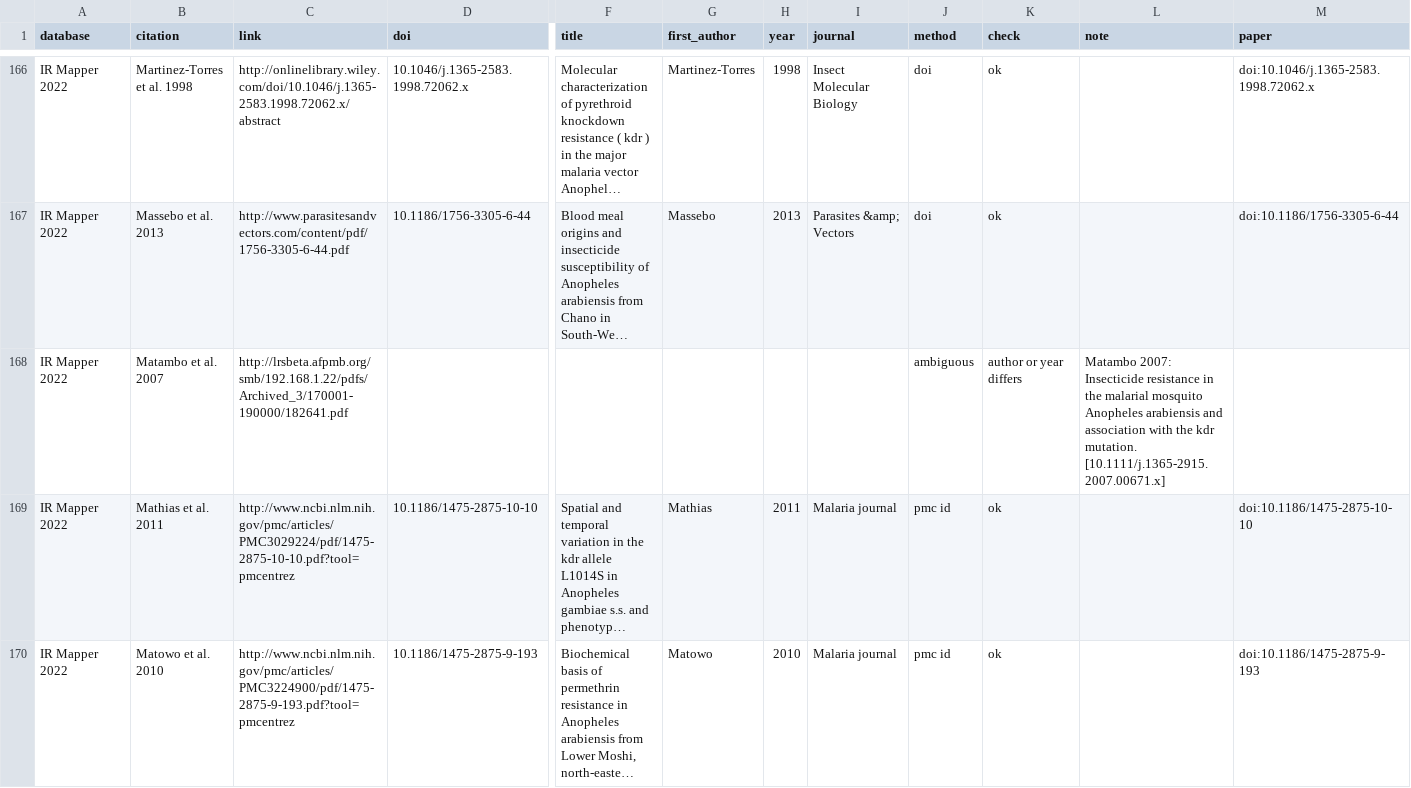
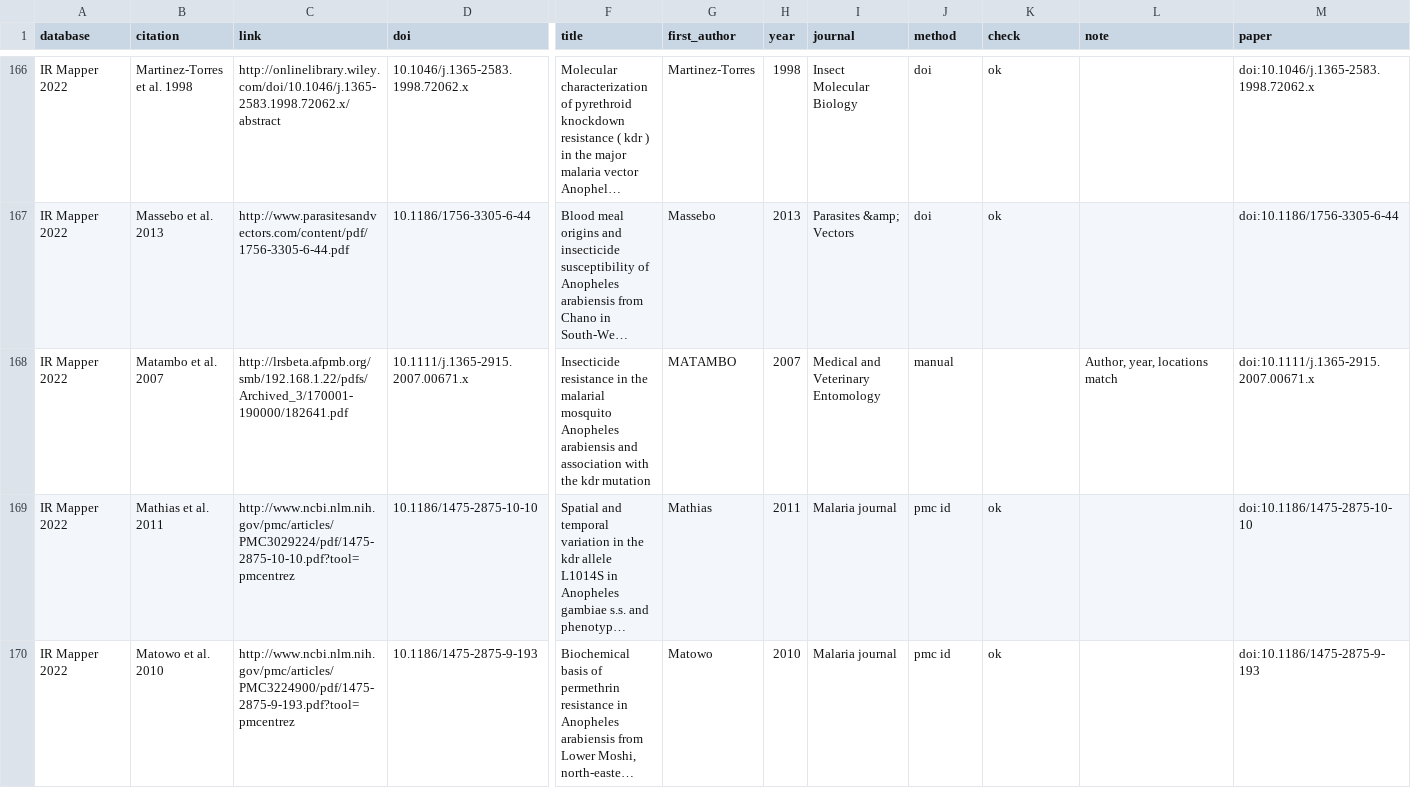
Before and after one commit to goldingn/ir_cube, a CSV file: review/bioassay_citations.csv, drawn as a sheet; only a part is shown, gaps mark what is left out; long unchanged cells end in …; the diff covers the shown part only; the diff names each change by its address in the sheet, - before the commit and + after, or states it on an @@ line.

```diff
--- a/review/bioassay_citations.csv
+++ b/review/bioassay_citations.csv
-D168 (doi): (empty)
+D168 (doi): 10.1111/j.1365-2915.2007.00671.x
-F168 (title): (empty)
+F168 (title): Insecticide resistance in the malarial mosquito Anopheles arabiensis and association with the kdr mutation
-G168 (first_author): (empty)
+G168 (first_author): MATAMBO
-H168 (year): (empty)
+H168 (year): 2007
-I168 (journal): (empty)
+I168 (journal): Medical and Veterinary Entomology
-J168 (method): ambiguous
+J168 (method): manual
-K168 (check): author or year differs
+K168 (check): (empty)
-L168 (note): Matambo 2007: Insecticide resistance in the malarial mosquito Anopheles arabiensis and association with the kdr mutation. [10.1111/j.1365-2915.2007.00671.x]
+L168 (note): Author, year, locations match
-M168 (paper): (empty)
+M168 (paper): doi:10.1111/j.1365-2915.2007.00671.x
```
Also changed, not shown: 185 edited cells elsewhere in this file, review/bioassay_paper_decisions.csv.
